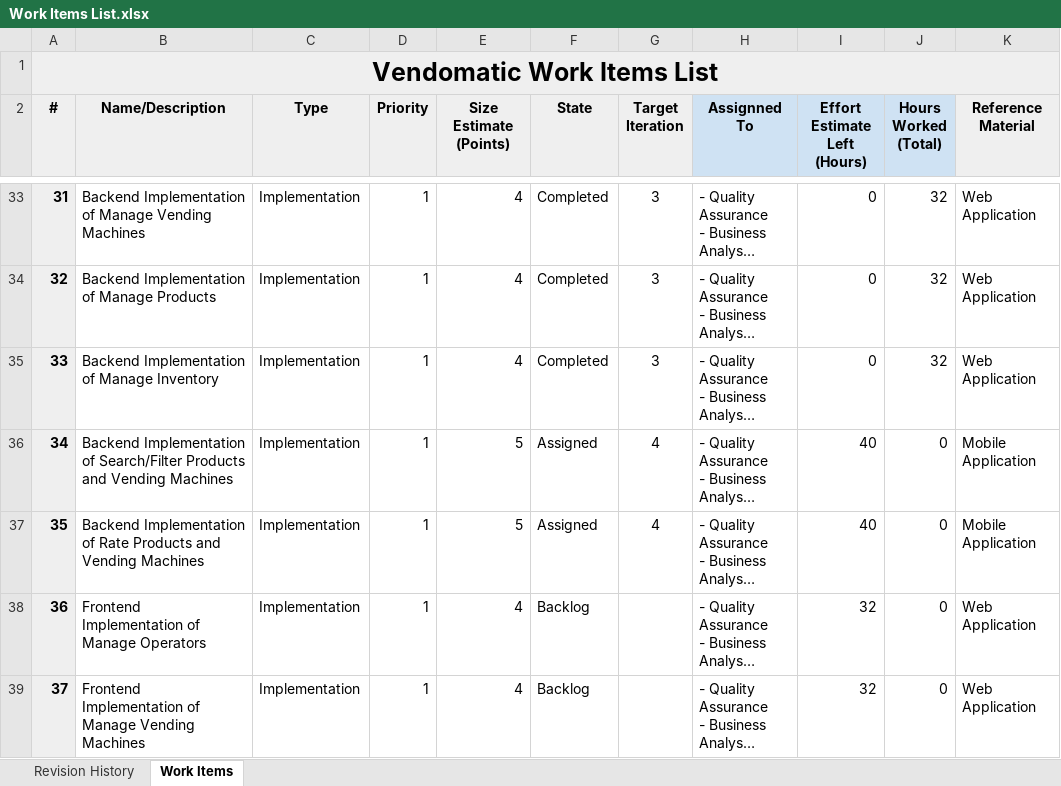
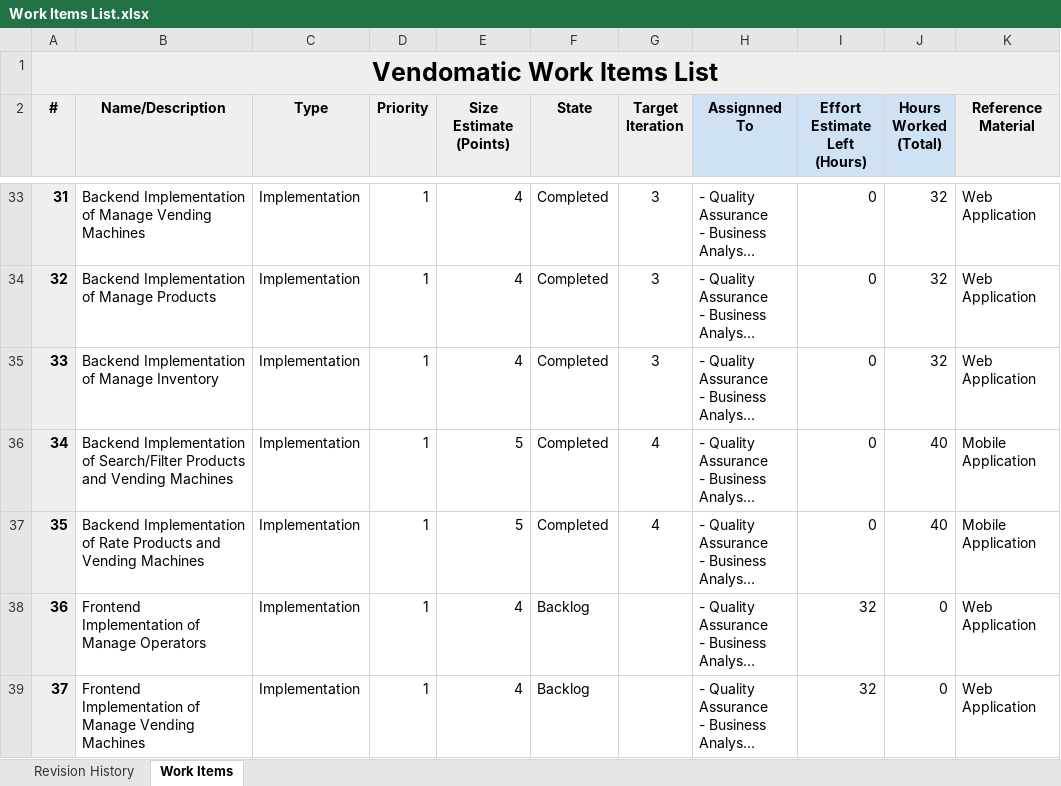
Before and after one commit to tksozer/SM504-CodeBusters, an Excel workbook: docs/Project Management/Work Items List.xlsx, sheet Work Items, drawn as a sheet; only a part is shown, gaps mark what is left out; long unchanged cells end in …; values as stored, in another font and other column widths than the file's, no borders; charts and pictures and conditional formats not drawn; the diff names each change by its address in the sheet, - before the commit and + after, or states it on an @@ line.

Commit message:
Iteration 4 artifacts are uploaded.

```diff
--- a/docs/Project Management/Work Items List.xlsx (sheet Work Items)
+++ b/docs/Project Management/Work Items List.xlsx (sheet Work Items)
-F36:F37 (State): Assigned
+F36:F37 (State): Completed
-I36:I37 (Effort Estimate Left (Hours)): 40
+I36:I37 (Effort Estimate Left (Hours)): 0
-J36:J37 (Hours Worked (Total)): 0
+J36:J37 (Hours Worked (Total)): 40
```
Also changed, not shown: sheet Revision History, charts or pictures, 7 other files.
